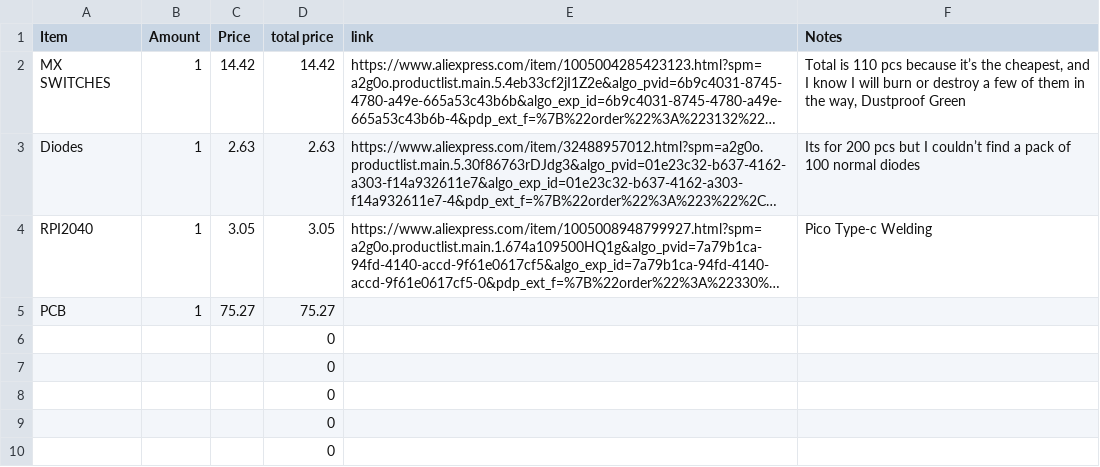
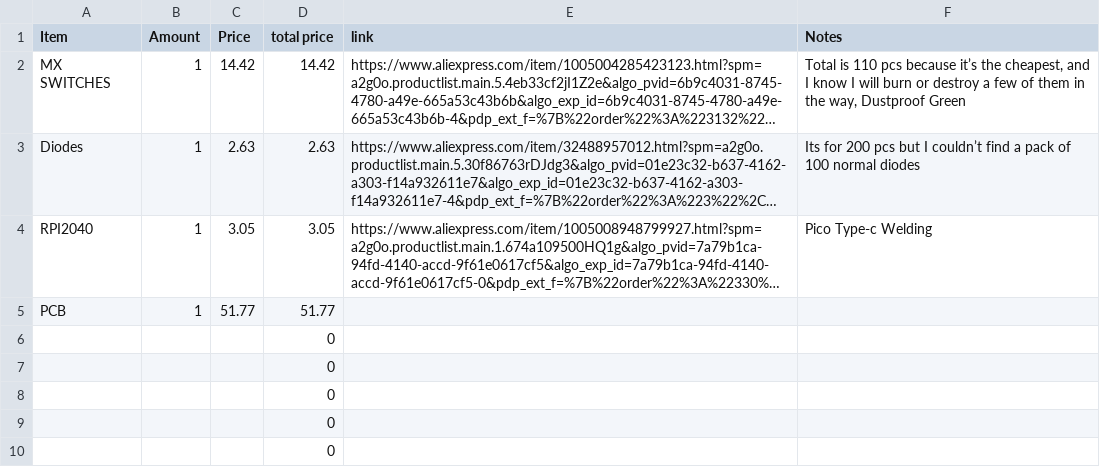
Before and after one commit to pkd2210/Mechanical-Keyboard, a CSV file: bom.csv, drawn as a sheet; long unchanged cells end in …; the diff names each change by its address in the sheet, - before the commit and + after, or states it on an @@ line.

Commit message:
Update bom.csv

```diff
--- a/bom.csv
+++ b/bom.csv
-C5 (Price): 75.27
+C5 (Price): 51.77
-D5 (total price): 75.27
+D5 (total price): 51.77
```
